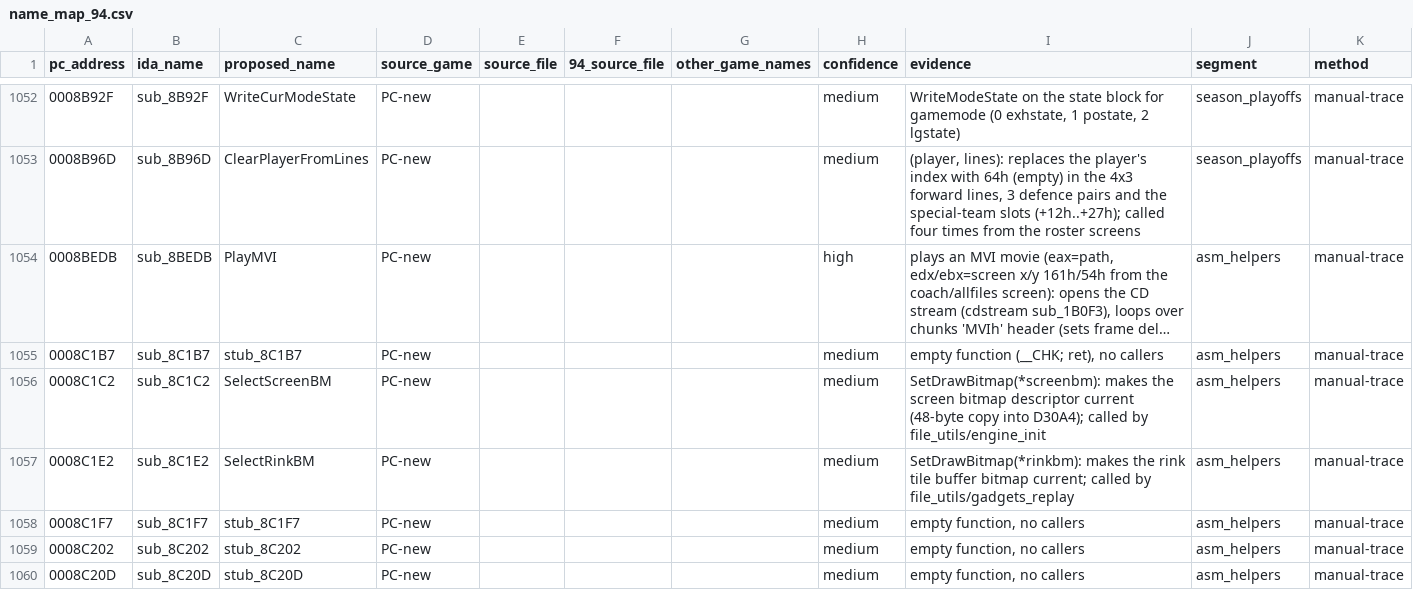
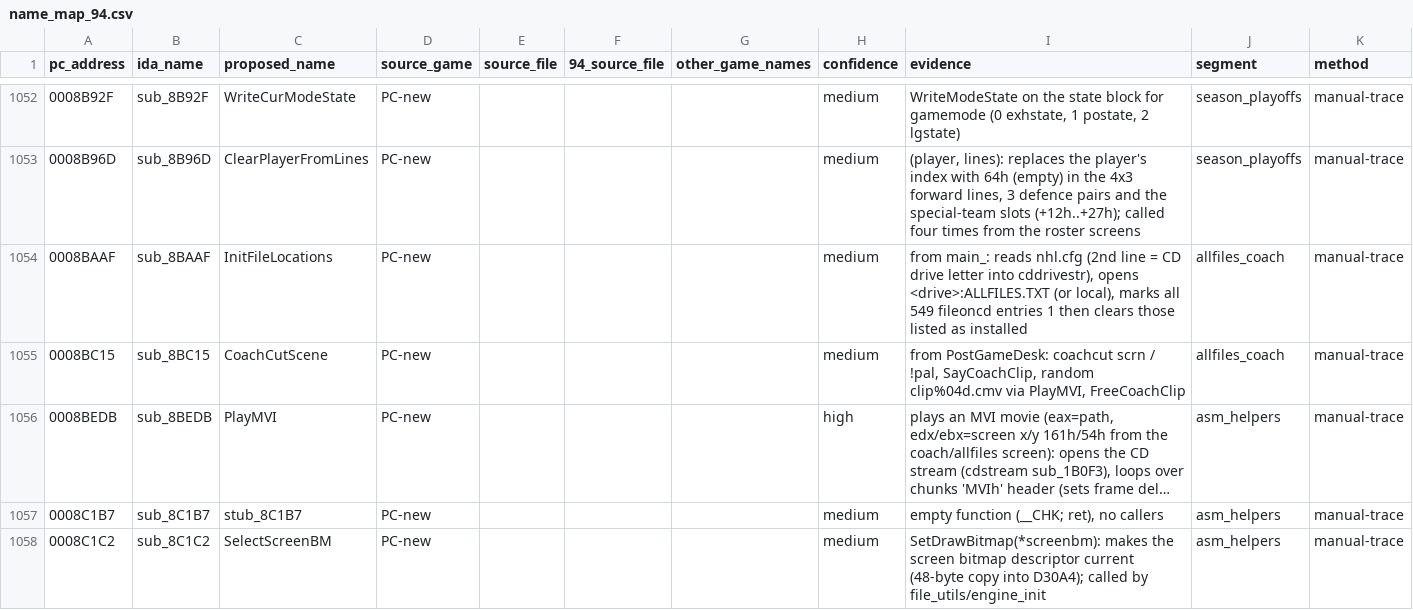
Before and after one commit to abdulahmad/NHL95PC, a CSV file: name_map_94.csv, drawn as a sheet; only a part is shown, gaps mark what is left out; the shorter side is filled out with more unchanged rows; long unchanged cells end in …; the diff names each change by its address in the sheet, - before the commit and + after, or states it on an @@ line.

```diff
--- a/name_map_94.csv
+++ b/name_map_94.csv
+row 1054: 0008BAAF | sub_8BAAF | InitFileLocations | PC-new |  |  |  | medium | from main_: reads nhl.cfg (2nd line = CD drive letter into cddrivestr), opens <drive>:ALLFILES.TXT (or local), marks all 549 fileoncd entries 1 then clears those listed as installed | allfiles_coach | manual-trace
+row 1055: 0008BC15 | sub_8BC15 | CoachCutScene | PC-new |  |  |  | medium | from PostGameDesk: coachcut scrn / !pal, SayCoachClip, random clip%04d.cmv via PlayMVI, FreeCoachClip | allfiles_coach | manual-trace
```
Also changed, not shown: tools/global_map.csv, tools/manual_names.csv, 40 other files.
